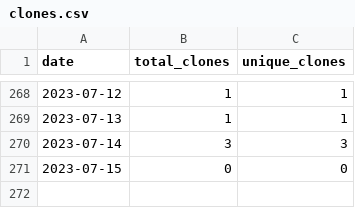
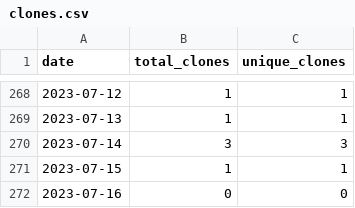
Before and after one commit to merrymitch/COMP3350, a CSV file: .traffic/clones.csv, drawn as a sheet; only a part is shown, gaps mark what is left out.

Commit message:
Updating repository traffic

```diff
--- a/.traffic/clones.csv
+++ b/.traffic/clones.csv
@@ -270,2 +270,3 @@ date,total_clones,unique_clones
 2023-07-14,3,3
-2023-07-15,0,0
+2023-07-15,1,1
+2023-07-16,0,0
```
Also changed, not shown: .traffic/views.csv, 3 other files.
